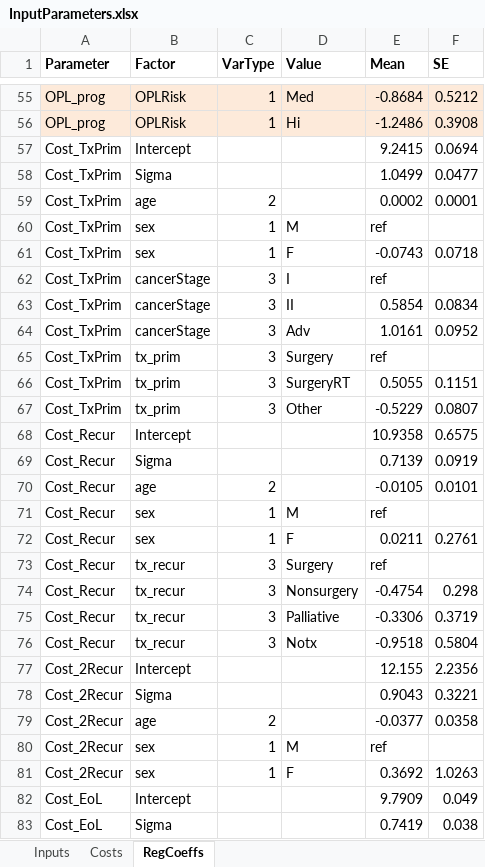
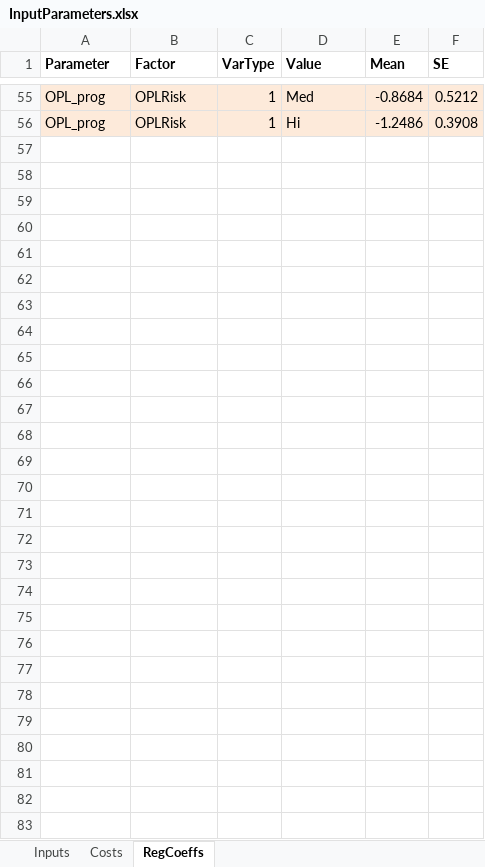
Before and after one commit to HealthyUncertainty/WDMOC, an Excel workbook: Code/InputParameters.xlsx, sheet RegCoeffs, drawn as a sheet; only a part is shown, gaps mark what is left out; values as stored, in another font and other column widths than the file's, no borders; the diff names each change by its address in the sheet, - before the commit and + after, or states it on an @@ line.

```diff
--- a/Code/InputParameters.xlsx (sheet RegCoeffs)
+++ b/Code/InputParameters.xlsx (sheet RegCoeffs)
-row 57: Cost_TxPrim | Intercept |  |  | 9.2415 | 0.0694
-row 58: Cost_TxPrim | Sigma |  |  | 1.0499 | 0.0477
-row 59: Cost_TxPrim | age | 2 |  | 0.0002 | 0.0001
-row 60: Cost_TxPrim | sex | 1 | M | ref
-row 61: Cost_TxPrim | sex | 1 | F | -0.0743 | 0.0718
-row 62: Cost_TxPrim | cancerStage | 3 | I | ref
-row 63: Cost_TxPrim | cancerStage | 3 | II | 0.5854 | 0.0834
-row 64: Cost_TxPrim | cancerStage | 3 | Adv | 1.0161 | 0.0952
-row 65: Cost_TxPrim | tx_prim | 3 | Surgery | ref
-row 66: Cost_TxPrim | tx_prim | 3 | SurgeryRT | 0.5055 | 0.1151
-row 67: Cost_TxPrim | tx_prim | 3 | Other | -0.5229 | 0.0807
-row 68: Cost_Recur | Intercept |  |  | 10.9358 | 0.6575
-row 69: Cost_Recur | Sigma |  |  | 0.7139 | 0.0919
-row 70: Cost_Recur | age | 2 |  | -0.0105 | 0.0101
-row 71: Cost_Recur | sex | 1 | M | ref
-row 72: Cost_Recur | sex | 1 | F | 0.0211 | 0.2761
-row 73: Cost_Recur | tx_recur | 3 | Surgery | ref
-row 74: Cost_Recur | tx_recur | 3 | Nonsurgery | -0.4754 | 0.298
-row 75: Cost_Recur | tx_recur | 3 | Palliative | -0.3306 | 0.3719
-row 76: Cost_Recur | tx_recur | 3 | Notx | -0.9518 | 0.5804
-row 77: Cost_2Recur | Intercept |  |  | 12.155 | 2.2356
-row 78: Cost_2Recur | Sigma |  |  | 0.9043 | 0.3221
-row 79: Cost_2Recur | age | 2 |  | -0.0377 | 0.0358
-row 80: Cost_2Recur | sex | 1 | M | ref
-row 81: Cost_2Recur | sex | 1 | F | 0.3692 | 1.0263
-row 82: Cost_EoL | Intercept |  |  | 9.7909 | 0.049
-row 83: Cost_EoL | Sigma |  |  | 0.7419 | 0.038
```
Also changed, not shown: sheet Inputs, 5 other files.
